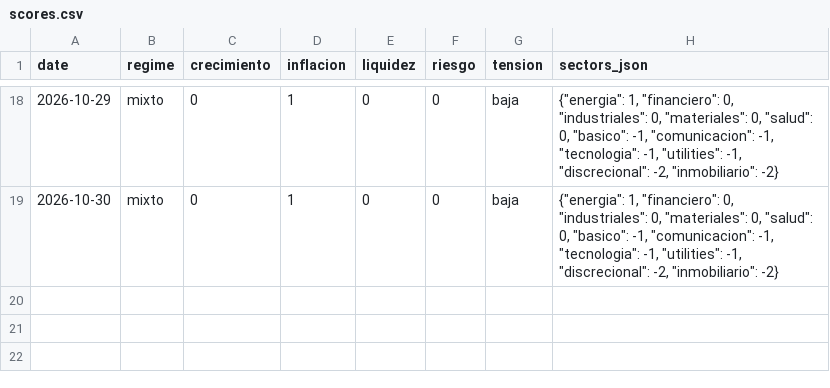
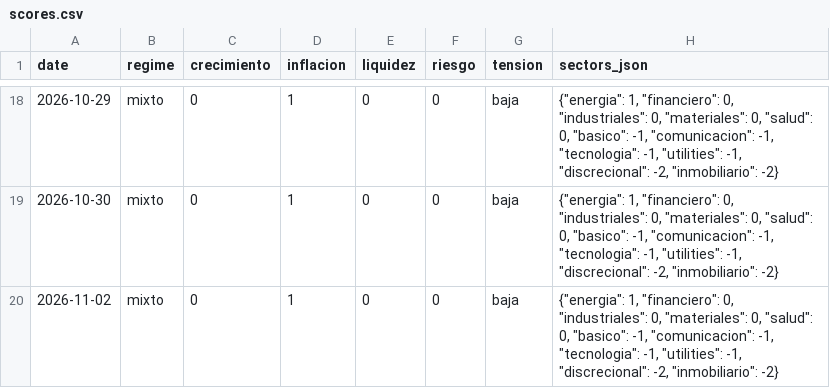
Before and after one commit to jmm-mlg/Macro-daily, a CSV file: data/scores.csv, drawn as a sheet; only a part is shown, gaps mark what is left out; the diff names each change by its address in the sheet, - before the commit and + after, or states it on an @@ line.

```diff
--- a/data/scores.csv
+++ b/data/scores.csv
+row 20: 2026-11-02 | mixto | 0 | 1 | 0 | 0 | baja | {"energia": 1, "financiero": 0, "industriales": 0, "materiales": 0, "salud": 0, "basico": -1, "comunicacion": -1, "tecnologia": -1, "utilities": -1, "discrecional": -2, "inmobiliario": -2}
```
Also changed, not shown: data/fichas.csv, data/history.csv, 12 other files.
